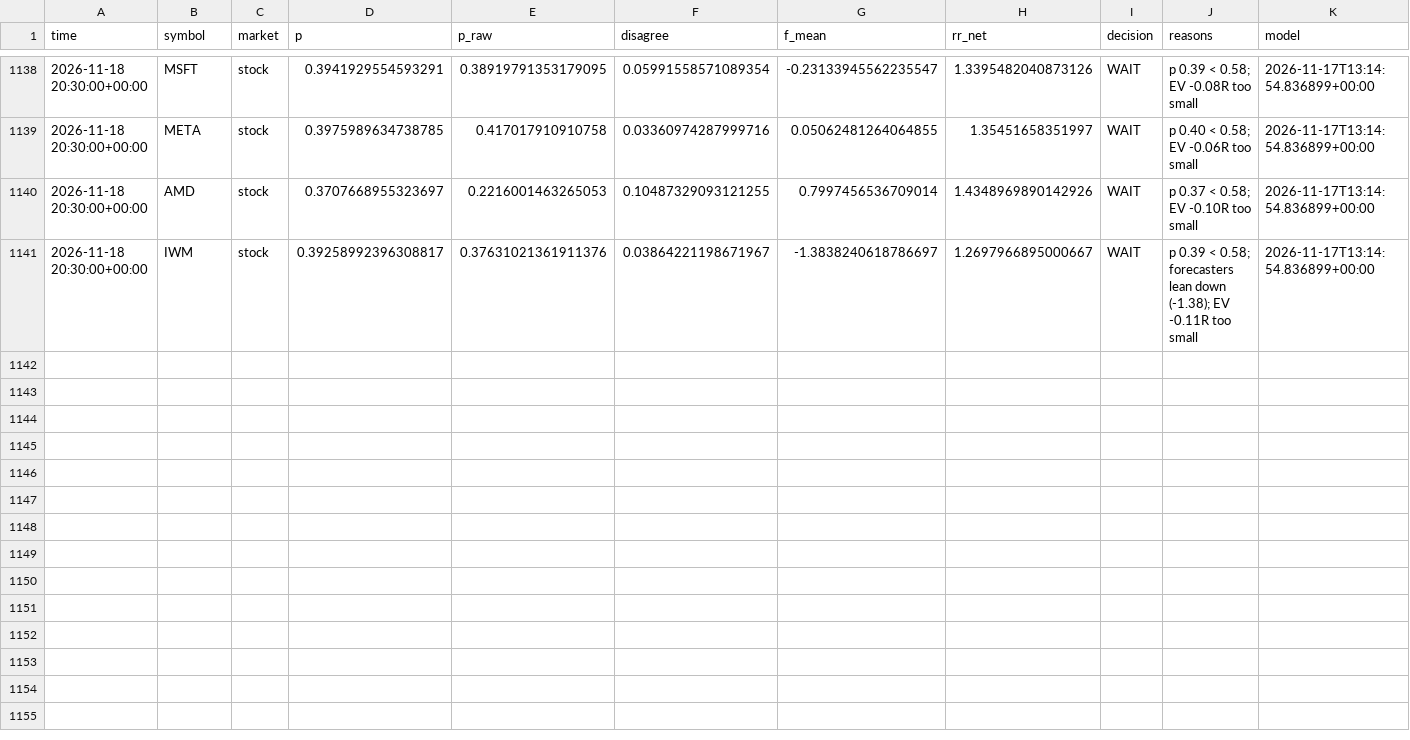
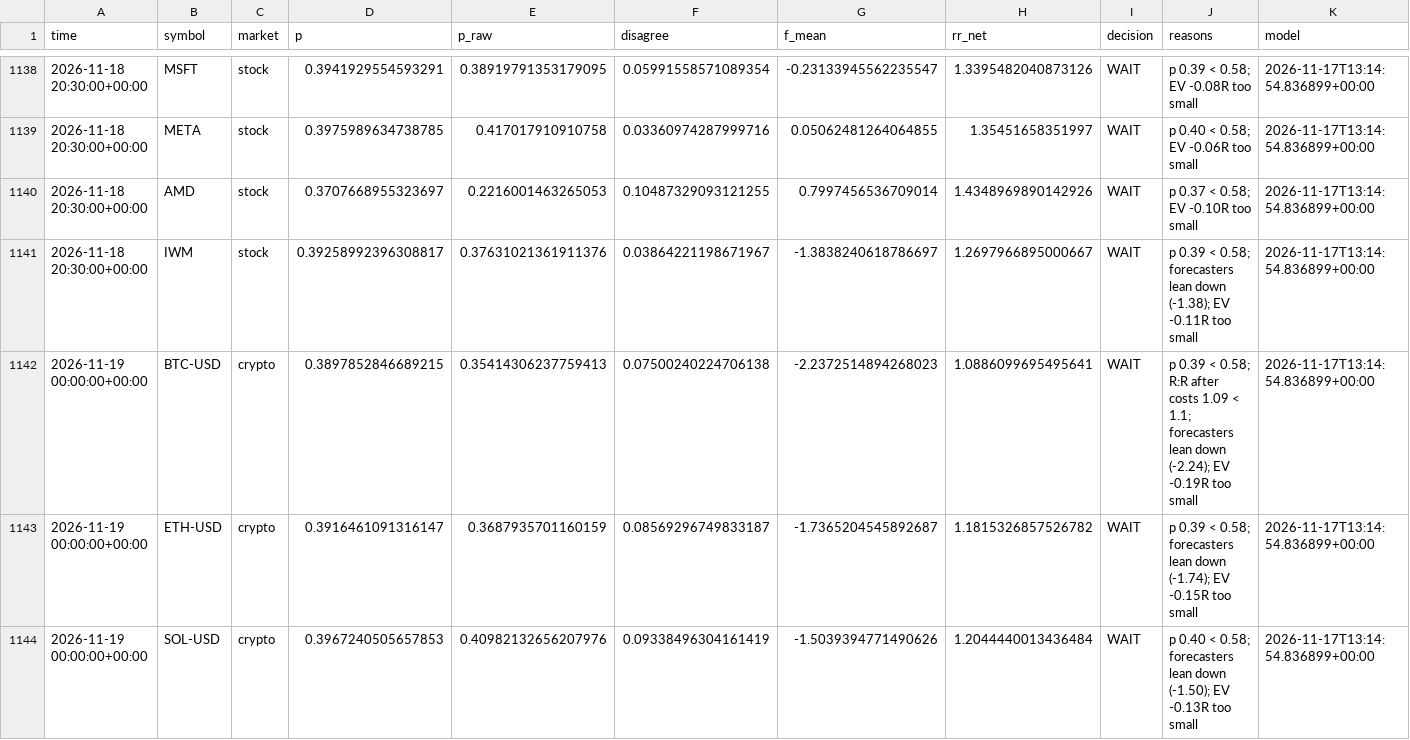
Before and after one commit to jaysantmyer-spec/ai-trader, a CSV file: data/setups.csv, drawn as a sheet; only a part is shown, gaps mark what is left out; rows hold the shown columns only; the diff covers the shown part only; the diff names each change by its address in the sheet, - before the commit and + after, or states it on an @@ line.

```diff
--- a/data/setups.csv
+++ b/data/setups.csv
+row 1142: 2026-11-19 00:00:00+00:00 | BTC-USD | crypto | 0.3897852846689215 | 0.35414306237759413 | 0.07500240224706138 | -2.2372514894268023 | 1.0886099695495641 | WAIT | p 0.39 < 0.58; R:R after costs 1.09 < 1.1; forecasters lean down (-2.24); EV -0.19R too small | 2026-11-17T13:14:54.836899+00:00
+row 1143: 2026-11-19 00:00:00+00:00 | ETH-USD | crypto | 0.3916461091316147 | 0.3687935701160159 | 0.08569296749833187 | -1.7365204545892687 | 1.1815326857526782 | WAIT | p 0.39 < 0.58; forecasters lean down (-1.74); EV -0.15R too small | 2026-11-17T13:14:54.836899+00:00
+row 1144: 2026-11-19 00:00:00+00:00 | SOL-USD | crypto | 0.3967240505657853 | 0.40982132656207976 | 0.09338496304161419 | -1.5039394771490626 | 1.2044440013436484 | WAIT | p 0.40 < 0.58; forecasters lean down (-1.50); EV -0.13R too small | 2026-11-17T13:14:54.836899+00:00
```
Also changed, not shown: 2 added rows and 6 edited cells elsewhere in this file, data/bars/AAPL.csv, data/bars/AMZN.csv, 15 other files.
